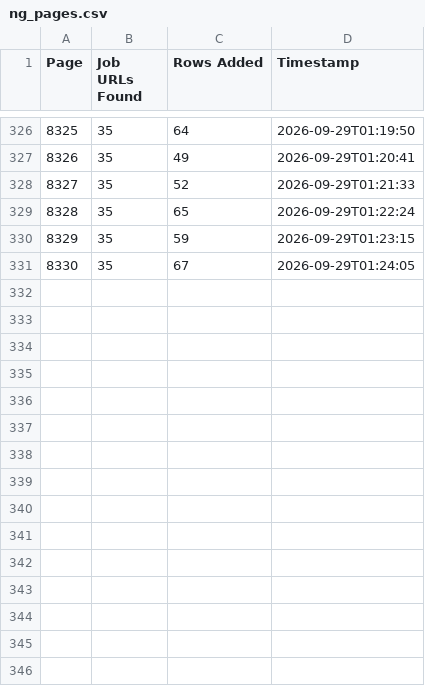
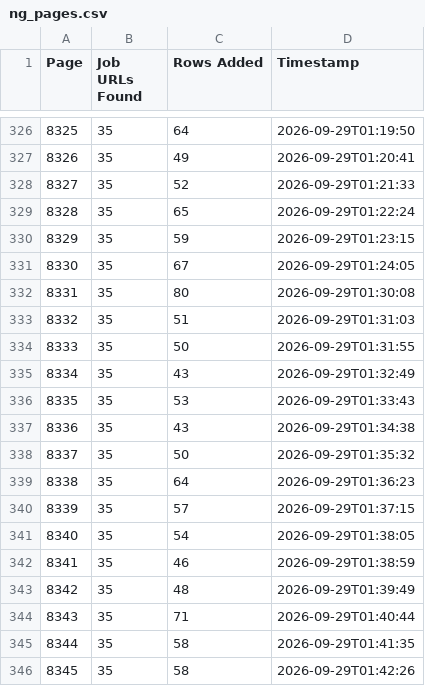
Before and after one commit to liliankason/ng-8001-8500, a CSV file: ng_pages.csv, drawn as a sheet; only a part is shown, gaps mark what is left out; the diff names each change by its address in the sheet, - before the commit and + after, or states it on an @@ line.

```diff
--- a/ng_pages.csv
+++ b/ng_pages.csv
+row 332: 8331 | 35 | 80 | 2026-09-29T01:30:08
+row 333: 8332 | 35 | 51 | 2026-09-29T01:31:03
+row 334: 8333 | 35 | 50 | 2026-09-29T01:31:55
+row 335: 8334 | 35 | 43 | 2026-09-29T01:32:49
+row 336: 8335 | 35 | 53 | 2026-09-29T01:33:43
+row 337: 8336 | 35 | 43 | 2026-09-29T01:34:38
+row 338: 8337 | 35 | 50 | 2026-09-29T01:35:32
+row 339: 8338 | 35 | 64 | 2026-09-29T01:36:23
+row 340: 8339 | 35 | 57 | 2026-09-29T01:37:15
+row 341: 8340 | 35 | 54 | 2026-09-29T01:38:05
+row 342: 8341 | 35 | 46 | 2026-09-29T01:38:59
+row 343: 8342 | 35 | 48 | 2026-09-29T01:39:49
+row 344: 8343 | 35 | 71 | 2026-09-29T01:40:44
+row 345: 8344 | 35 | 58 | 2026-09-29T01:41:35
+row 346: 8345 | 35 | 58 | 2026-09-29T01:42:26
```
Also changed, not shown: 1 other file.
